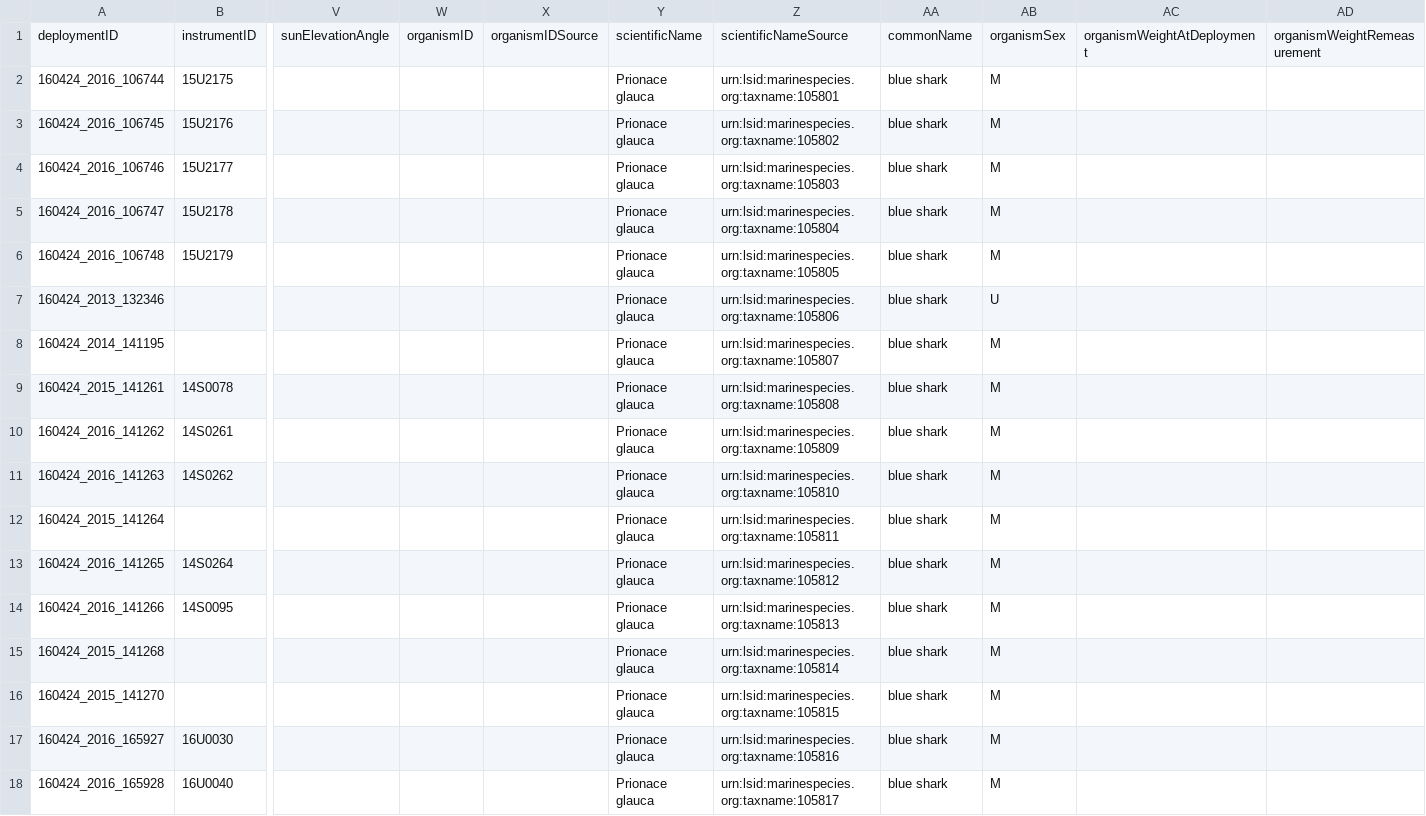
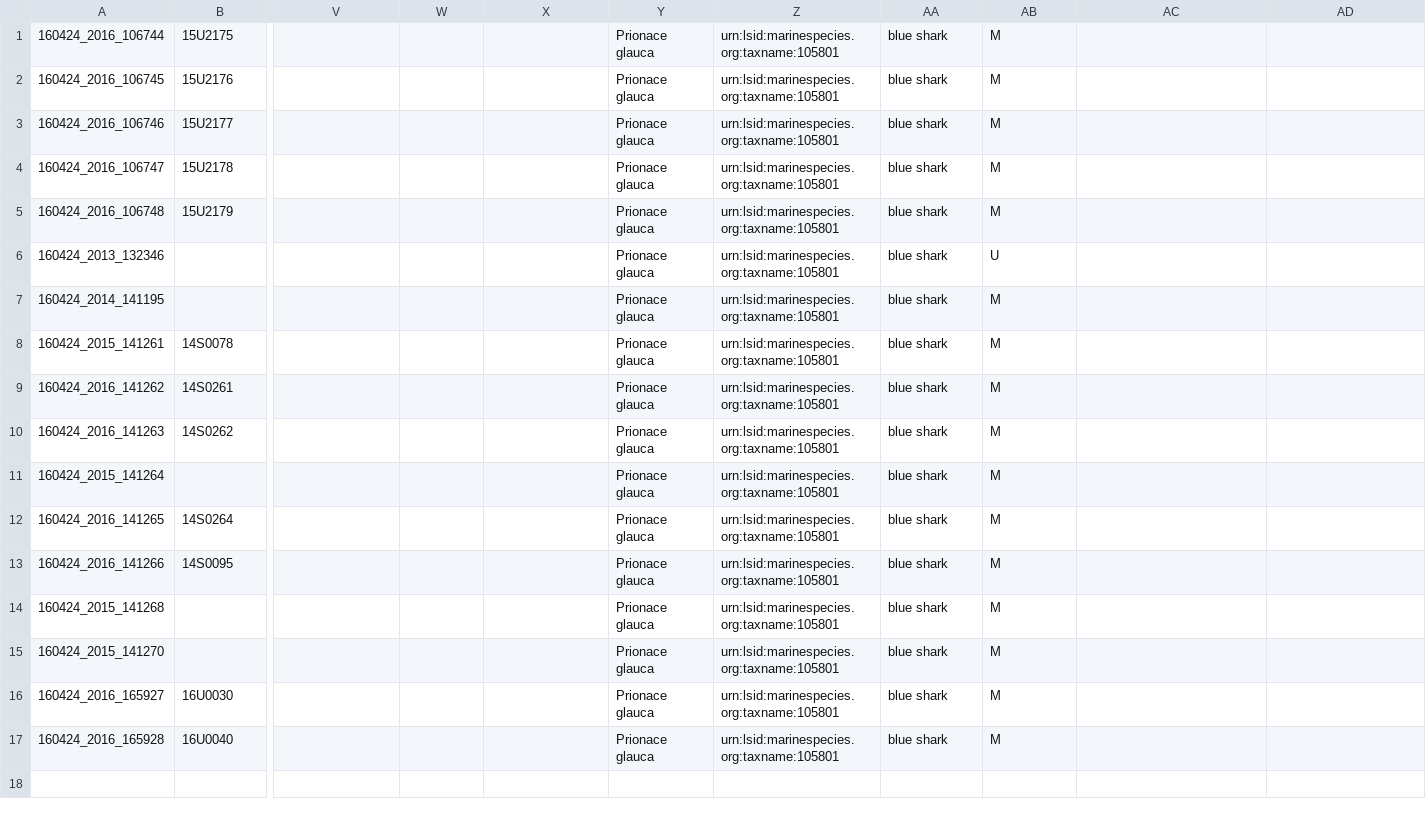
Before and after one commit to ocean-tracking-network/biologging_standardization, a CSV file: examples/braun-blueshark/braun_blues_deployment-metadata.csv, drawn as a sheet; only a part is shown, gaps mark what is left out; removed rows and columns are numbered as before the commit, all else as after; rows hold the shown columns only; the diff names each change by its address in the sheet, - before the commit and + after, or states it on an @@ line.

Commit message:
update error in scientificNameSource

```diff
--- a/examples/braun-blueshark/braun_blues_deployment-metadata.csv
+++ b/examples/braun-blueshark/braun_blues_deployment-metadata.csv
-row 1: deploymentID | instrumentID | sunElevationAngle | organismID | organismIDSource | scientificName | scientificNameSource | commonName | organismSex | organismWeightAtDeployment | organismWeightRemeasurement
-Z2: urn:lsid:marinespecies.org:taxname:105802
+Z2: urn:lsid:marinespecies.org:taxname:105801
-Z3: urn:lsid:marinespecies.org:taxname:105803
+Z3: urn:lsid:marinespecies.org:taxname:105801
-Z4: urn:lsid:marinespecies.org:taxname:105804
+Z4: urn:lsid:marinespecies.org:taxname:105801
-Z5: urn:lsid:marinespecies.org:taxname:105805
+Z5: urn:lsid:marinespecies.org:taxname:105801
-Z6: urn:lsid:marinespecies.org:taxname:105806
+Z6: urn:lsid:marinespecies.org:taxname:105801
-Z7: urn:lsid:marinespecies.org:taxname:105807
+Z7: urn:lsid:marinespecies.org:taxname:105801
-Z8: urn:lsid:marinespecies.org:taxname:105808
+Z8: urn:lsid:marinespecies.org:taxname:105801
-Z9: urn:lsid:marinespecies.org:taxname:105809
+Z9: urn:lsid:marinespecies.org:taxname:105801
-Z10: urn:lsid:marinespecies.org:taxname:105810
+Z10: urn:lsid:marinespecies.org:taxname:105801
-Z11: urn:lsid:marinespecies.org:taxname:105811
+Z11: urn:lsid:marinespecies.org:taxname:105801
-Z12: urn:lsid:marinespecies.org:taxname:105812
+Z12: urn:lsid:marinespecies.org:taxname:105801
-Z13: urn:lsid:marinespecies.org:taxname:105813
+Z13: urn:lsid:marinespecies.org:taxname:105801
-Z14: urn:lsid:marinespecies.org:taxname:105814
+Z14: urn:lsid:marinespecies.org:taxname:105801
-Z15: urn:lsid:marinespecies.org:taxname:105815
+Z15: urn:lsid:marinespecies.org:taxname:105801
-Z16: urn:lsid:marinespecies.org:taxname:105816
+Z16: urn:lsid:marinespecies.org:taxname:105801
-Z17: urn:lsid:marinespecies.org:taxname:105817
+Z17: urn:lsid:marinespecies.org:taxname:105801
```
